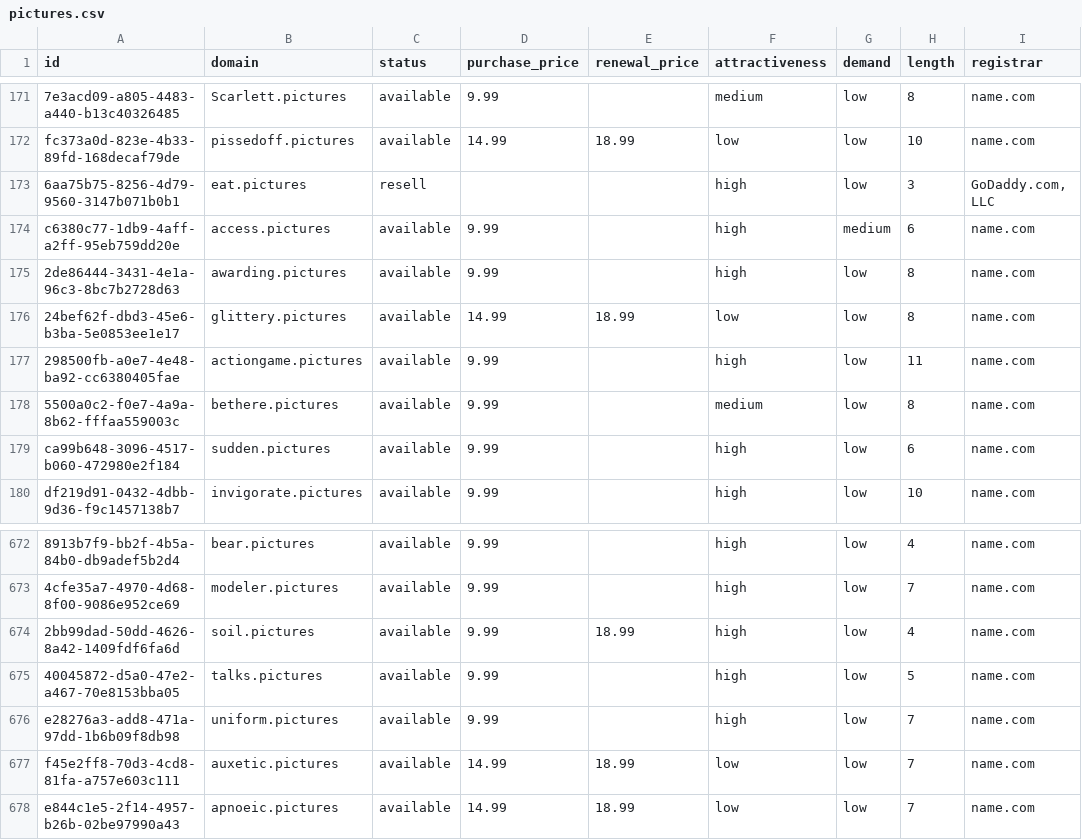
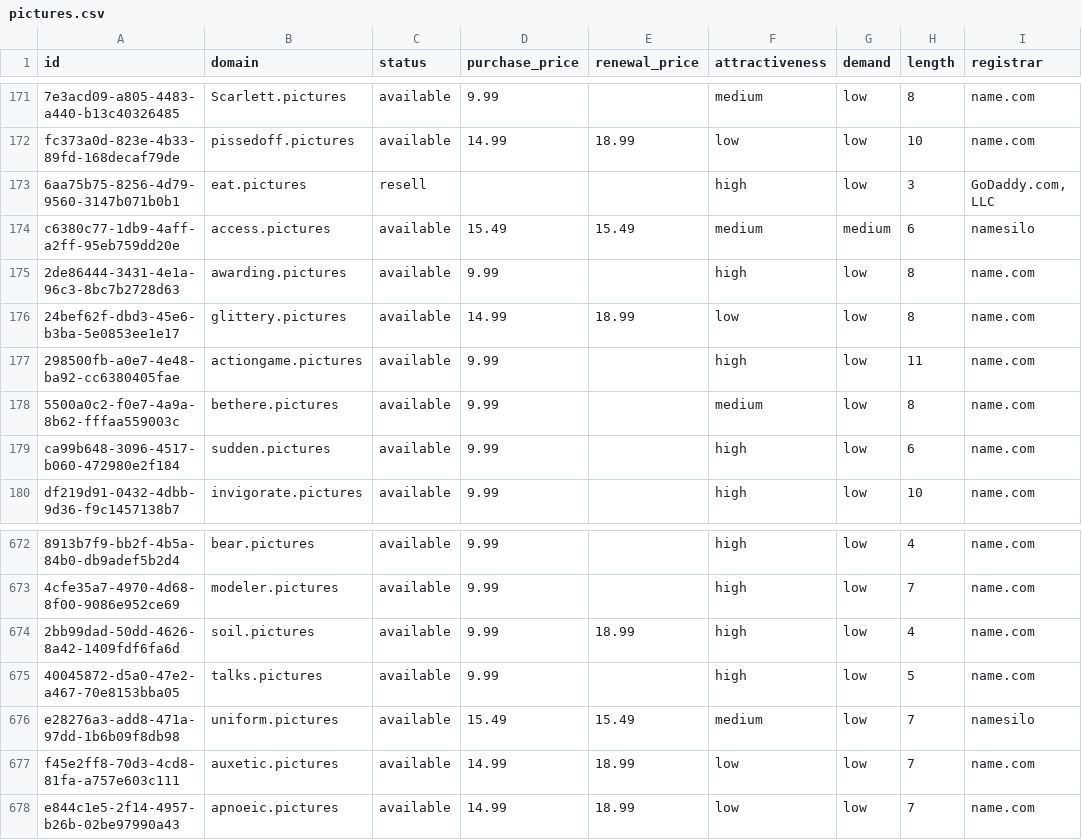
Before and after one commit to UniqueDomains/pictures-oneword-domains, a CSV file: pictures.csv, drawn as a sheet; only a part is shown, gaps mark what is left out; the diff names each change by its address in the sheet, - before the commit and + after, or states it on an @@ line.

Commit message:
Domains update

```diff
--- a/pictures.csv
+++ b/pictures.csv
-D174 (purchase_price): 9.99
+D174 (purchase_price): 15.49
-E174 (renewal_price): (empty)
+E174 (renewal_price): 15.49
-F174 (attractiveness): high
+F174 (attractiveness): medium
-I174 (registrar): name.com
+I174 (registrar): namesilo
-D676 (purchase_price): 9.99
+D676 (purchase_price): 15.49
-E676 (renewal_price): (empty)
+E676 (renewal_price): 15.49
-F676 (attractiveness): high
+F676 (attractiveness): medium
-I676 (registrar): name.com
+I676 (registrar): namesilo
```
Also changed, not shown: 4 other files.
